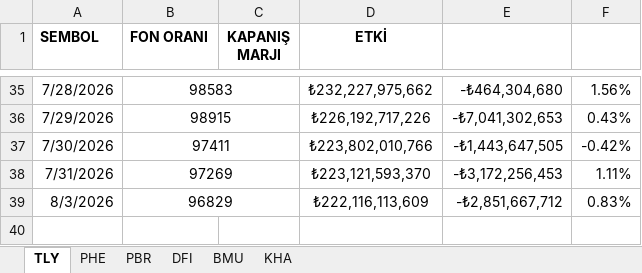
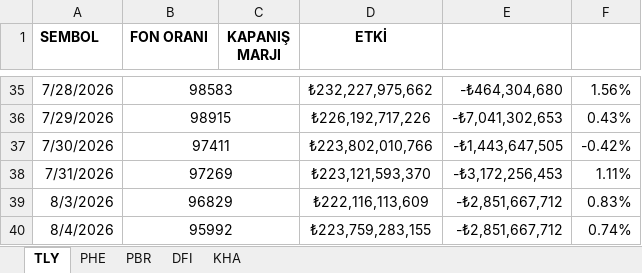
Before and after one commit to Ermana39/hoca-ile-borsa, an Excel workbook: app/fonlar/etki-analizi/_data/fon-etki-verileri.xlsx, sheet TLY, drawn as a sheet; only a part is shown, gaps mark what is left out; values as stored, in another font and other column widths than the file's, no borders; the diff names each change by its address in the sheet, - before the commit and + after, or states it on an @@ line.

```diff
--- a/app/fonlar/etki-analizi/_data/fon-etki-verileri.xlsx (sheet TLY)
+++ b/app/fonlar/etki-analizi/_data/fon-etki-verileri.xlsx (sheet TLY)
-sheet tab: BMU
+row 40: 8/4/2026 | 95992 |  | ₺223,759,283,155 | -₺2,851,667,712 | 0.74%
```
Also changed, not shown: sheet KHA, sheet PHE, sheet DFI, sheet PBR, app/fonlar/getiri/menkul-kiymet-yatirim-fonlari/data/menkul-kiymet-yatirim-fonlari-getiri.xlsx, app/fonlar/tarihsel-veriler/menkul-kiymet-yatirim-fonlari/data/menkul-kiymet-yatirim-fonlari-tarihsel.xlsx, 14 other files.
